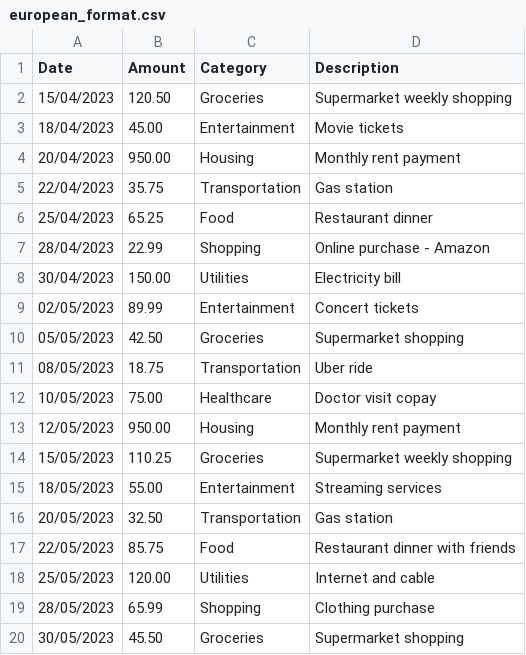
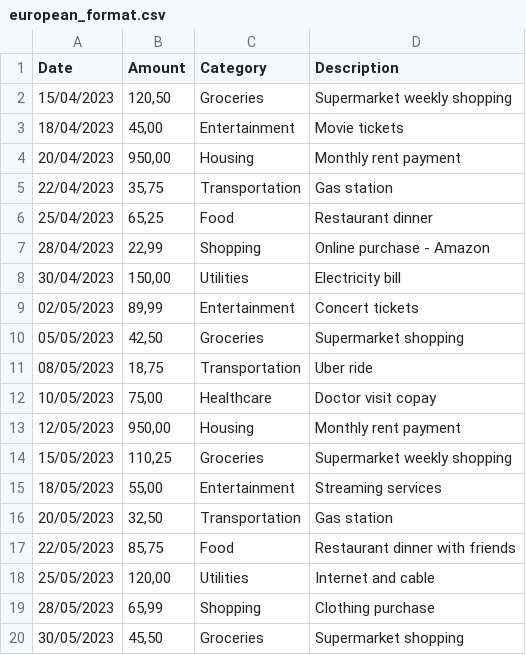
Before and after one commit to chad2k20/genai-financial-assistant, a CSV file: ui/sample_data/european_format.csv, drawn as a sheet.

Commit message:
Update european_format.csv

```diff
--- a/ui/sample_data/european_format.csv
+++ b/ui/sample_data/european_format.csv
@@ -1,20 +1,20 @@
 Date;Amount;Category;Description
-15/04/2023;120.50;Groceries;Supermarket weekly shopping
-18/04/2023;45.00;Entertainment;Movie tickets
-20/04/2023;950.00;Housing;Monthly rent payment
-22/04/2023;35.75;Transportation;Gas station
-25/04/2023;65.25;Food;Restaurant dinner
-28/04/2023;22.99;Shopping;Online purchase - Amazon
-30/04/2023;150.00;Utilities;Electricity bill
-02/05/2023;89.99;Entertainment;Concert tickets
-05/05/2023;42.50;Groceries;Supermarket shopping
-08/05/2023;18.75;Transportation;Uber ride
-10/05/2023;75.00;Healthcare;Doctor visit copay
-12/05/2023;950.00;Housing;Monthly rent payment
-15/05/2023;110.25;Groceries;Supermarket weekly shopping
-18/05/2023;55.00;Entertainment;Streaming services
-20/05/2023;32.50;Transportation;Gas station
-22/05/2023;85.75;Food;Restaurant dinner with friends
-25/05/2023;120.00;Utilities;Internet and cable
-28/05/2023;65.99;Shopping;Clothing purchase
-30/05/2023;45.50;Groceries;Supermarket shopping
+15/04/2023;120,50;Groceries;Supermarket weekly shopping
+18/04/2023;45,00;Entertainment;Movie tickets
+20/04/2023;950,00;Housing;Monthly rent payment
+22/04/2023;35,75;Transportation;Gas station
+25/04/2023;65,25;Food;Restaurant dinner
+28/04/2023;22,99;Shopping;Online purchase - Amazon
+30/04/2023;150,00;Utilities;Electricity bill
+02/05/2023;89,99;Entertainment;Concert tickets
+05/05/2023;42,50;Groceries;Supermarket shopping
+08/05/2023;18,75;Transportation;Uber ride
+10/05/2023;75,00;Healthcare;Doctor visit copay
+12/05/2023;950,00;Housing;Monthly rent payment
+15/05/2023;110,25;Groceries;Supermarket weekly shopping
+18/05/2023;55,00;Entertainment;Streaming services
+20/05/2023;32,50;Transportation;Gas station
+22/05/2023;85,75;Food;Restaurant dinner with friends
+25/05/2023;120,00;Utilities;Internet and cable
+28/05/2023;65,99;Shopping;Clothing purchase
+30/05/2023;45,50;Groceries;Supermarket shopping
```
